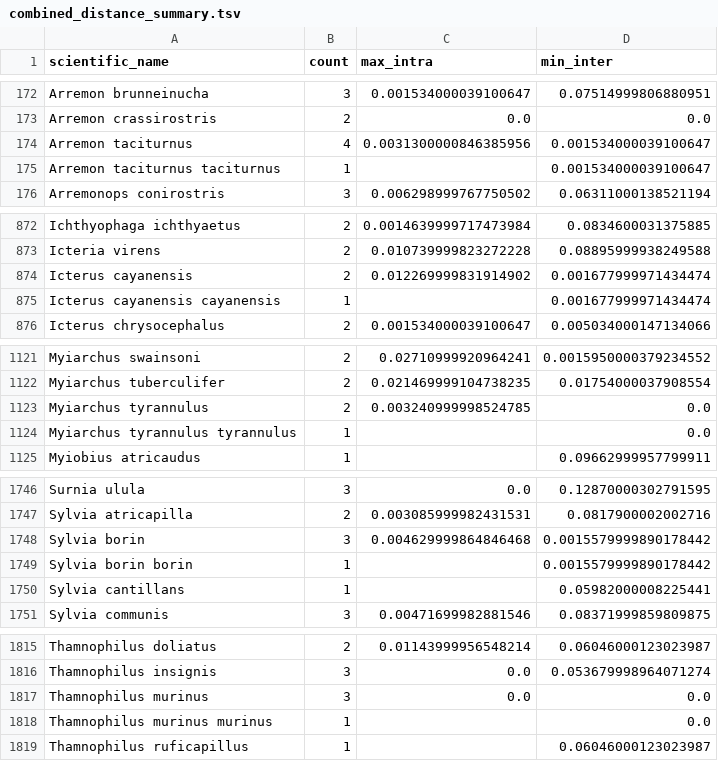
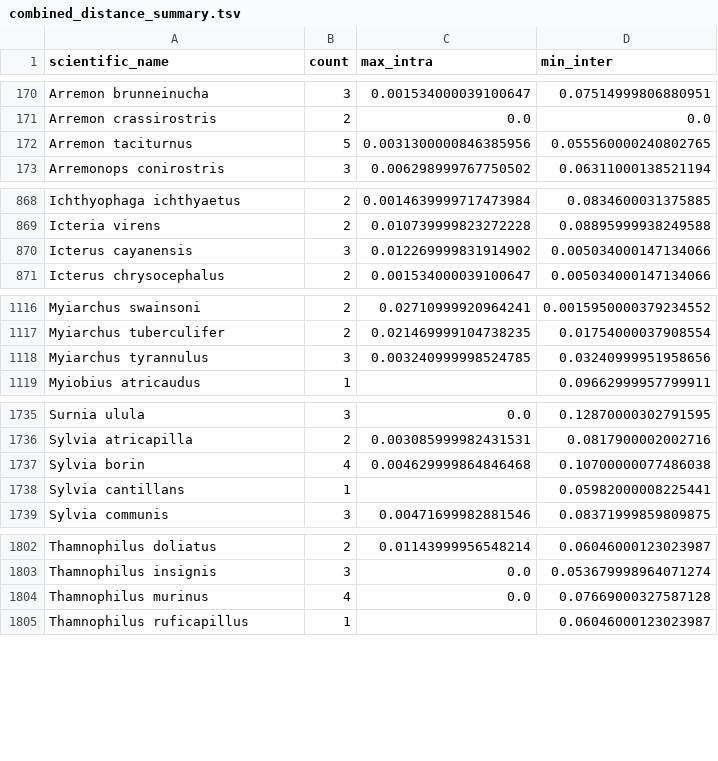
Before and after one commit to MikeTrizna/USNMBirdDNABarcoding2017, a TSV file: data/processed/combined_distance_summary.tsv, drawn as a sheet; only a part is shown, gaps mark what is left out; the diff covers the shown part only.

```diff
--- a/data/processed/combined_distance_summary.tsv
+++ b/data/processed/combined_distance_summary.tsv
@@ -173,4 +171,3 @@ Arremon brunneinucha	3	0.001534000039100647	0.07514999806880951
 Arremon crassirostris	2	0.0	0.0
-Arremon taciturnus	4	0.0031300000846385956	0.001534000039100647
-Arremon taciturnus taciturnus	1		0.001534000039100647
+Arremon taciturnus	5	0.0031300000846385956	0.055560000240802765
 Arremonops conirostris	3	0.006298999767750502	0.06311000138521194
@@ -873,4 +869,3 @@ Ichthyophaga ichthyaetus	2	0.0014639999717473984	0.0834600031375885
 Icteria virens	2	0.010739999823272228	0.08895999938249588
-Icterus cayanensis	2	0.012269999831914902	0.001677999971434474
-Icterus cayanensis cayanensis	1		0.001677999971434474
+Icterus cayanensis	3	0.012269999831914902	0.005034000147134066
 Icterus chrysocephalus	2	0.001534000039100647	0.005034000147134066
@@ -1122,4 +1117,3 @@ Myiarchus swainsoni	2	0.02710999920964241	0.0015950000379234552
 Myiarchus tuberculifer	2	0.021469999104738235	0.01754000037908554
-Myiarchus tyrannulus	2	0.003240999998524785	0.0
-Myiarchus tyrannulus tyrannulus	1		0.0
+Myiarchus tyrannulus	3	0.003240999998524785	0.03240999951958656
 Myiobius atricaudus	1		0.09662999957799911
@@ -1747,4 +1736,3 @@ Surnia ulula	3	0.0	0.12870000302791595
 Sylvia atricapilla	2	0.003085999982431531	0.0817900002002716
-Sylvia borin	3	0.004629999864846468	0.0015579999890178442
-Sylvia borin borin	1		0.0015579999890178442
+Sylvia borin	4	0.004629999864846468	0.10700000077486038
 Sylvia cantillans	1		0.05982000008225441
@@ -1816,4 +1803,3 @@ Thamnophilus doliatus	2	0.01143999956548214	0.06046000123023987
 Thamnophilus insignis	3	0.0	0.053679998964071274
-Thamnophilus murinus	3	0.0	0.0
-Thamnophilus murinus murinus	1		0.0
+Thamnophilus murinus	4	0.0	0.07669000327587128
 Thamnophilus ruficapillus	1		0.06046000123023987
```
Also changed, not shown: 11 removed rows and 39 edited cells elsewhere in this file, data/processed/schindel2017_distance_summary.tsv, 2 other files.
